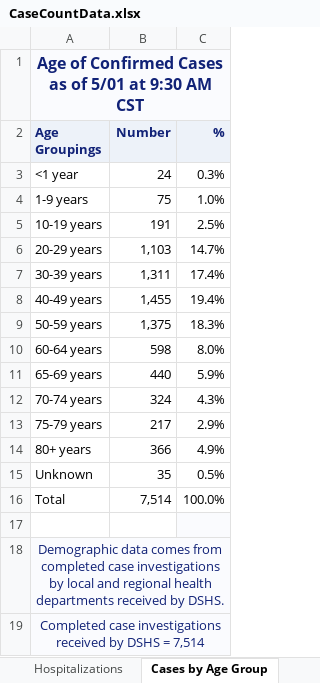
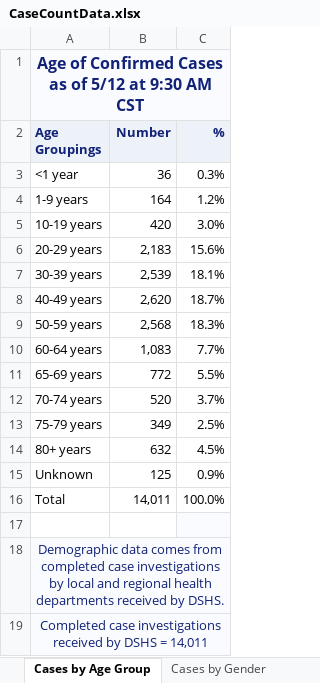
Before and after one commit to mychan24/covid_texas_trend, an Excel workbook: data/CaseCountData.xlsx, sheet Cases by Age Group, drawn as a sheet; values as stored, in another font and other column widths than the file's, no borders; the diff names each change by its address in the sheet, - before the commit and + after, or states it on an @@ line.

```diff
--- a/data/CaseCountData.xlsx (sheet Cases by Age Group)
+++ b/data/CaseCountData.xlsx (sheet Cases by Age Group)
-A1 (Age Groupings): …as of 5/01 at 9:30…
+A1 (Age Groupings): …as of 5/12 at 9:30…
-B3 (Number): 24
+B3 (Number): 36
-B4 (Number): 75
+B4 (Number): 164
-C4 (%): 1.0%
+C4 (%): 1.2%
-B5 (Number): 191
+B5 (Number): 420
-C5 (%): 2.5%
+C5 (%): 3.0%
-B6 (Number): 1,103
+B6 (Number): 2,183
-C6 (%): 14.7%
+C6 (%): 15.6%
-B7 (Number): 1,311
+B7 (Number): 2,539
-C7 (%): 17.4%
+C7 (%): 18.1%
-B8 (Number): 1,455
+B8 (Number): 2,620
-C8 (%): 19.4%
+C8 (%): 18.7%
-B9 (Number): 1,375
+B9 (Number): 2,568
-B10 (Number): 598
+B10 (Number): 1,083
-C10 (%): 8.0%
+C10 (%): 7.7%
-B11 (Number): 440
+B11 (Number): 772
-C11 (%): 5.9%
+C11 (%): 5.5%
-B12 (Number): 324
+B12 (Number): 520
-C12 (%): 4.3%
+C12 (%): 3.7%
-B13 (Number): 217
+B13 (Number): 349
-C13 (%): 2.9%
+C13 (%): 2.5%
-B14 (Number): 366
+B14 (Number): 632
-C14 (%): 4.9%
+C14 (%): 4.5%
-B15 (Number): 35
+B15 (Number): 125
-C15 (%): 0.5%
+C15 (%): 0.9%
-B16 (Number): 7,514
+B16 (Number): 14,011
-A19 (Age Groupings): …DSHS = 7,514
+A19 (Age Groupings): …DSHS = 14,011
```
Also changed, not shown: sheet Case and Fatalities, sheet Trends, sheet Fatalities by Age Group, sheet Cases by RaceEthnicity, sheet Fatalities by Race-Ethnicity, sheet Fatalities by Gender, 4 more sheets, other sheet tabs, formulas that keep their value, data/COVID-19CumulativeTestTotalsbyCounty.xlsx, 7 other files.
